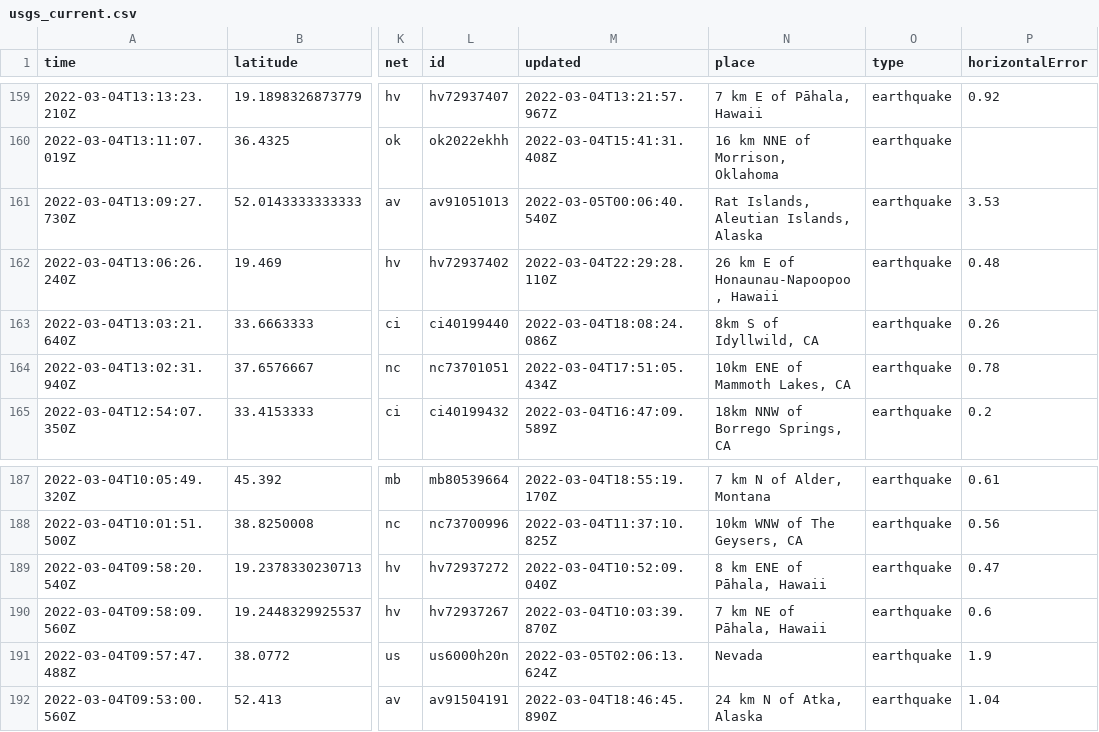
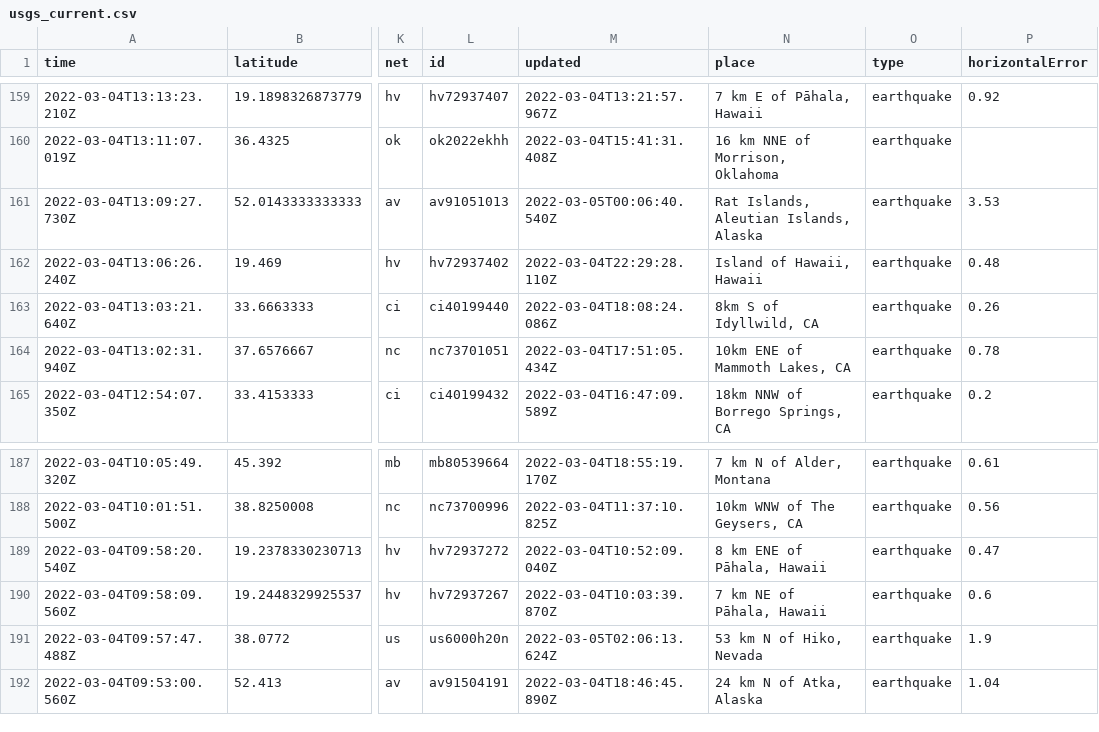
Before and after one commit to johnstont05/nicar22-github-actions, a CSV file: usgs_current.csv, drawn as a sheet; only a part is shown, gaps mark what is left out; the diff covers the shown part only; the diff names each change by its address in the sheet, - before the commit and + after, or states it on an @@ line.

```diff
--- a/usgs_current.csv
+++ b/usgs_current.csv
-N162 (place): 26 km E of Honaunau-Napoopoo, Hawaii
+N162 (place): Island of Hawaii, Hawaii
-N191 (place): Nevada
+N191 (place): 53 km N of Hiko, Nevada
```
Also changed, not shown: 4 removed rows and 5 edited cells elsewhere in this file.
